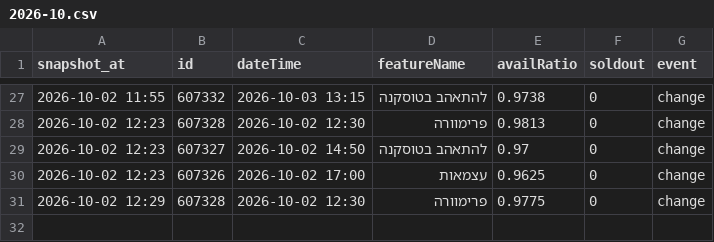
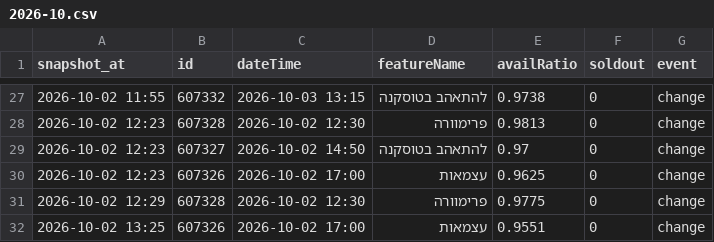
Before and after one commit to guy-go-ld/lev-smadar-tracker, a CSV file: data/changes/2026-10.csv, drawn as a sheet; only a part is shown, gaps mark what is left out.

Commit message:
snapshot 2026-10-02 13:25

```diff
--- a/data/changes/2026-10.csv
+++ b/data/changes/2026-10.csv
@@ -31 +31,2 @@ snapshot_at,id,dateTime,featureName,availRatio,soldout,event
 2026-10-02 12:29,607328,2026-10-02 12:30,פרימוורה,0.9775,0,change
+2026-10-02 13:25,607326,2026-10-02 17:00,עצמאות,0.9551,0,change
```
Also changed, not shown: data/presentations.csv, data/runs/2026-10.csv, 4 other files.
